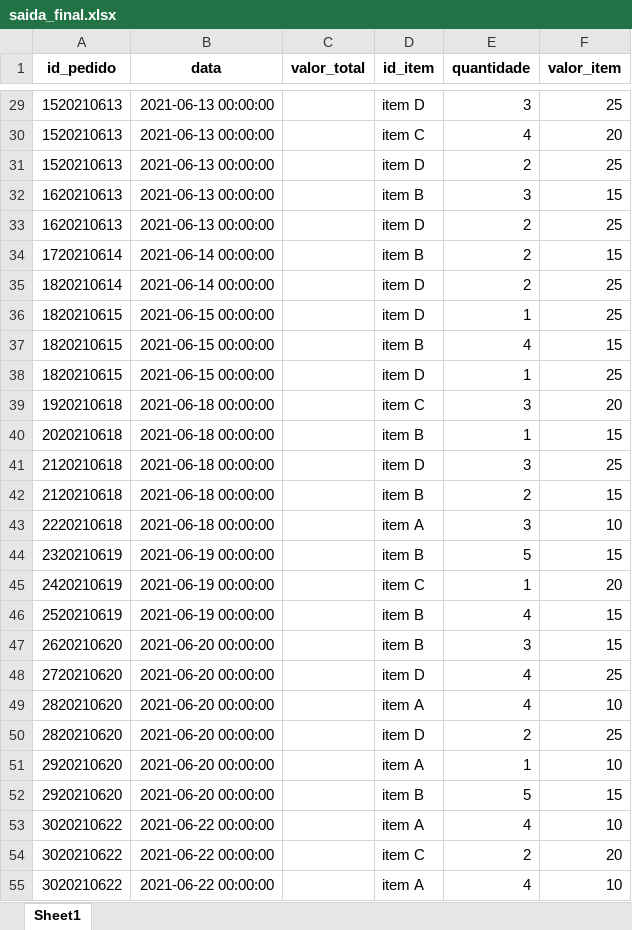
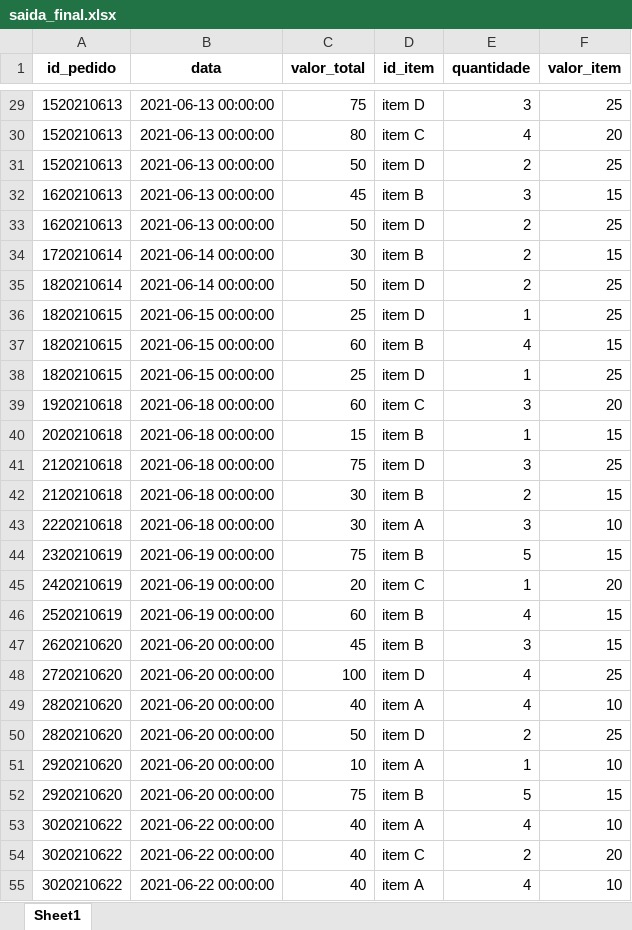
Before and after one commit to Filipe-BP/analise_mr_health, an Excel workbook: saida_final.xlsx, sheet Sheet1, drawn as a sheet; only a part is shown, gaps mark what is left out; values as stored, in another font and other column widths than the file's, no borders; the diff covers the shown part only; the diff names each change by its address in the sheet, - before the commit and + after, or states it on an @@ line.

```diff
--- a/saida_final.xlsx (sheet Sheet1)
+++ b/saida_final.xlsx (sheet Sheet1)
-C29 (valor_total): (empty)
+C29 (valor_total): 75
-C30 (valor_total): (empty)
+C30 (valor_total): 80
-C31 (valor_total): (empty)
+C31 (valor_total): 50
-C32 (valor_total): (empty)
+C32 (valor_total): 45
-C33 (valor_total): (empty)
+C33 (valor_total): 50
-C34 (valor_total): (empty)
+C34 (valor_total): 30
-C35 (valor_total): (empty)
+C35 (valor_total): 50
-C36 (valor_total): (empty)
+C36 (valor_total): 25
-C37 (valor_total): (empty)
+C37 (valor_total): 60
-C38 (valor_total): (empty)
+C38 (valor_total): 25
-C39 (valor_total): (empty)
+C39 (valor_total): 60
-C40 (valor_total): (empty)
+C40 (valor_total): 15
-C41 (valor_total): (empty)
+C41 (valor_total): 75
-C42:C43 (valor_total): (empty)
+C42:C43 (valor_total): 30
-C44 (valor_total): (empty)
+C44 (valor_total): 75
-C45 (valor_total): (empty)
+C45 (valor_total): 20
-C46 (valor_total): (empty)
+C46 (valor_total): 60
-C47 (valor_total): (empty)
+C47 (valor_total): 45
-C48 (valor_total): (empty)
+C48 (valor_total): 100
-C49 (valor_total): (empty)
+C49 (valor_total): 40
-C50 (valor_total): (empty)
+C50 (valor_total): 50
-C51 (valor_total): (empty)
+C51 (valor_total): 10
-C52 (valor_total): (empty)
+C52 (valor_total): 75
-C53:C55 (valor_total): (empty)
+C53:C55 (valor_total): 40
```
Also changed, not shown: 268 edited cells elsewhere in this sheet, 5 other files.
